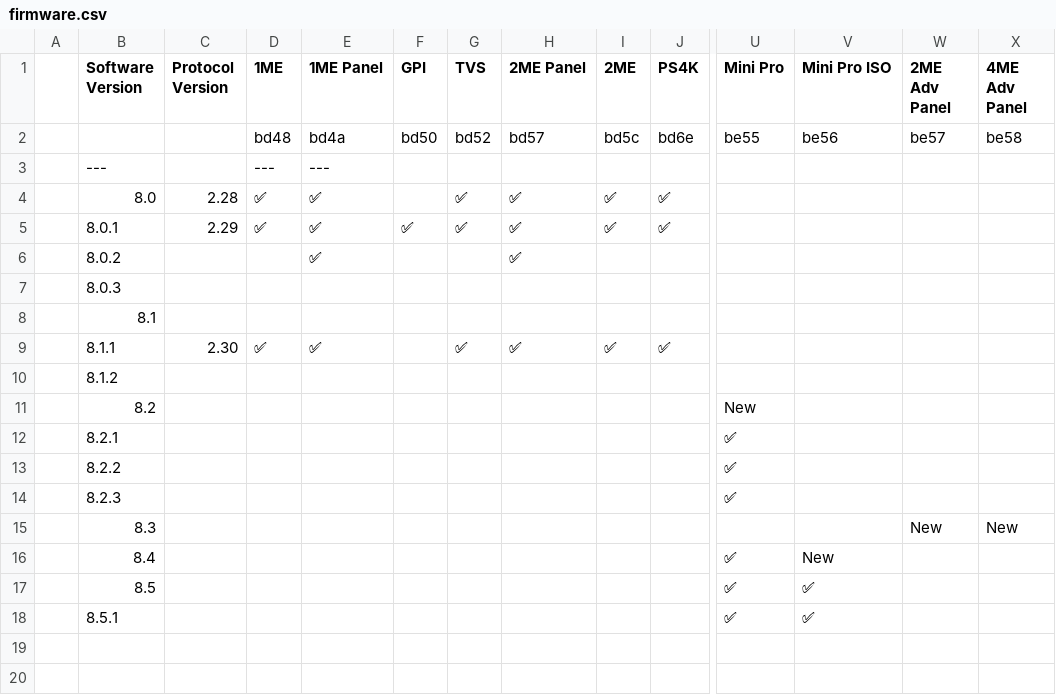
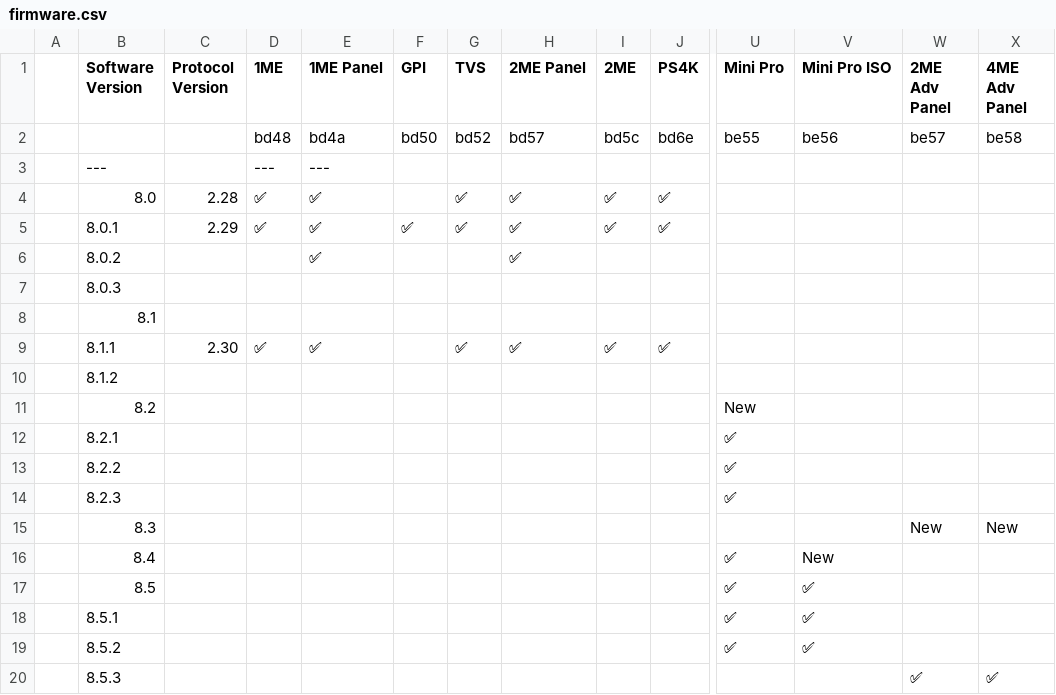
Before and after one commit to LibAtem/libatem.github.io, a CSV file: firmware.csv, drawn as a sheet; only a part is shown, gaps mark what is left out; rows hold the shown columns only; the diff names each change by its address in the sheet, - before the commit and + after, or states it on an @@ line.

Commit message:
feat: add firmware 8.5.2 and 8.5.3

```diff
--- a/firmware.csv
+++ b/firmware.csv
+row 19:  | 8.5.2 |  |  |  |  |  |  |  |  | ✅ | ✅
+row 20:  | 8.5.3 |  |  |  |  |  |  |  |  |  |  | ✅ | ✅
```
Also changed, not shown: 1 other file.
